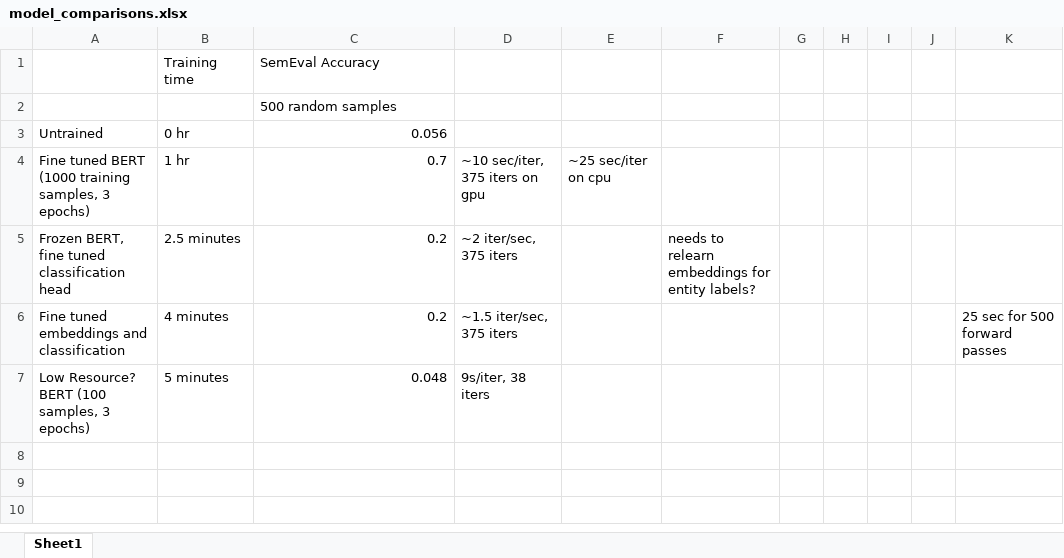
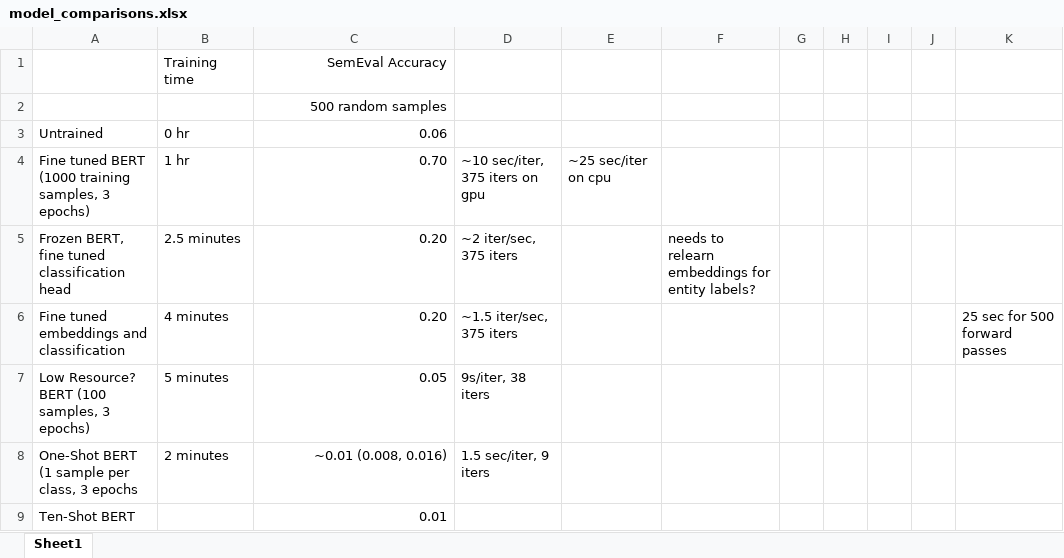
Before and after one commit to NDC227/RelationExtraction, an Excel workbook: model_comparisons.xlsx, sheet Sheet1, drawn as a sheet; values as stored, in another font and other column widths than the file's, no borders; the diff names each change by its address in the sheet, - before the commit and + after, or states it on an @@ line.

```diff
--- a/model_comparisons.xlsx (sheet Sheet1)
+++ b/model_comparisons.xlsx (sheet Sheet1)
-C1:C2 alignment: left
+C1:C2 alignment: right
-C3: 0.056
+C3: 0.06
-C4: 0.7
+C4: 0.70
-C5:C6: 0.2
+C5:C6: 0.20
-C7: 0.048
+C7: 0.05
+row 8: One-Shot BERT (1 sample per class, 3 epochs | 2 minutes | ~0.01 (0.008, 0.016) | 1.5 sec/iter, 9 iters
+row 9: Ten-Shot BERT |  | 0.01
```
Also changed, not shown: 2 other files.
